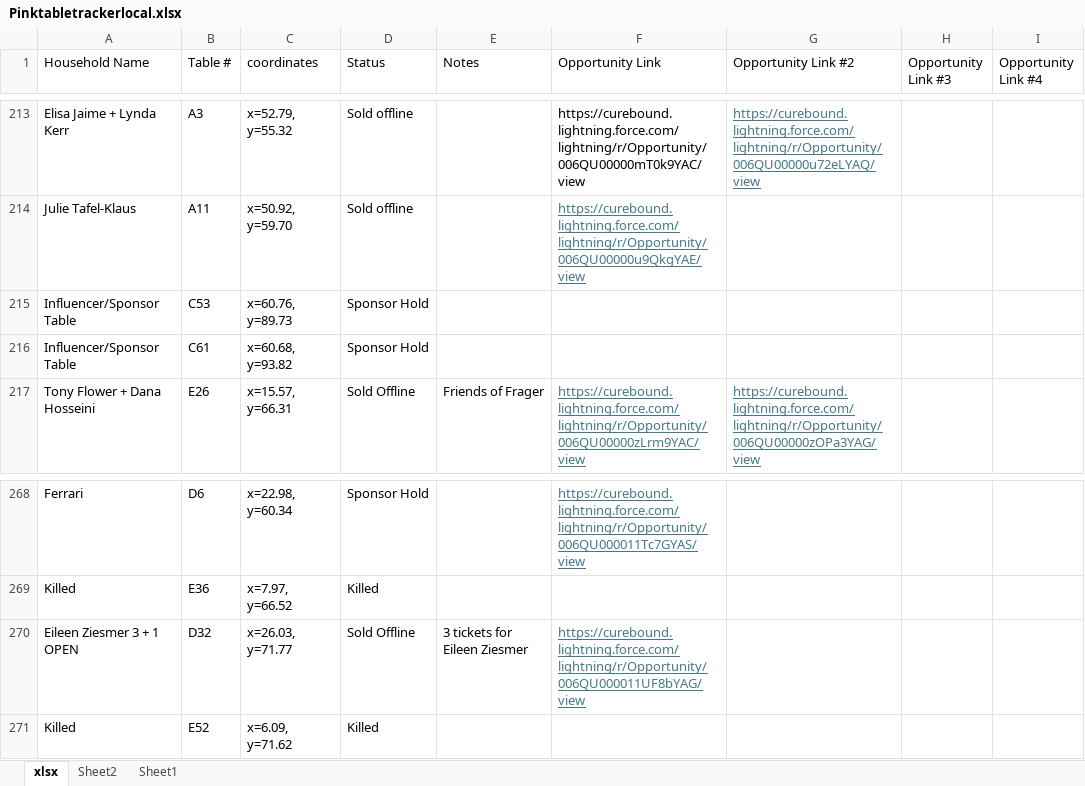
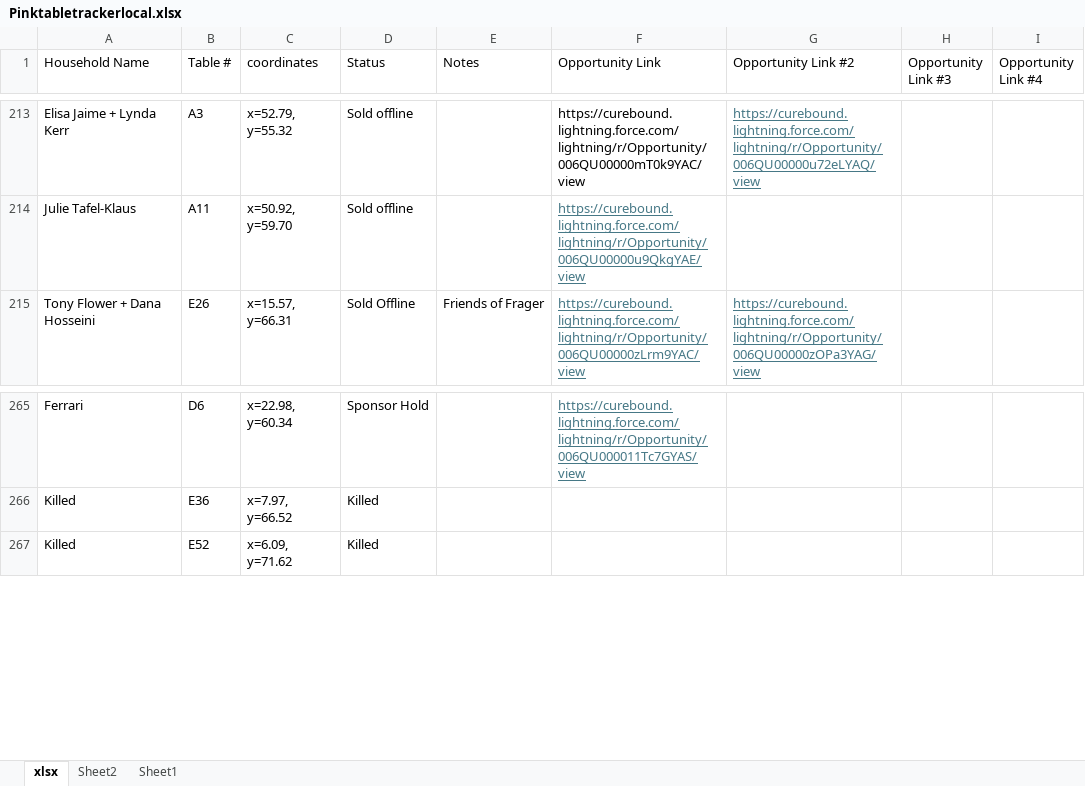
Before and after one commit to jestr-collab/TableTracker, an Excel workbook: Pinktabletrackerlocal.xlsx, sheet xlsx, drawn as a sheet; only a part is shown, gaps mark what is left out; values as stored, in another font and other column widths than the file's, no borders; removed rows and columns are numbered as before the commit, all else as after; the diff covers the shown part only; the diff names each change by its address in the sheet, - before the commit and + after, or states it on an @@ line.

```diff
--- a/Pinktabletrackerlocal.xlsx (sheet xlsx)
+++ b/Pinktabletrackerlocal.xlsx (sheet xlsx)
-row 215: Influencer/Sponsor Table | C53 | x=60.76, y=89.73 | Sponsor Hold
-row 216: Influencer/Sponsor Table | C61 | x=60.68, y=93.82 | Sponsor Hold
-row 270: Eileen Ziesmer 3 + 1 OPEN | D32 | x=26.03, y=71.77 | Sold Offline | 3 tickets for Eileen Ziesmer | https://curebound.lightning.force.com/lightning/r/Opportunity/006QU000011UF8bYAG/view
```
Also changed, not shown: 12 added rows, 1 removed row, 9 edited cells and cell formats elsewhere in this sheet.
